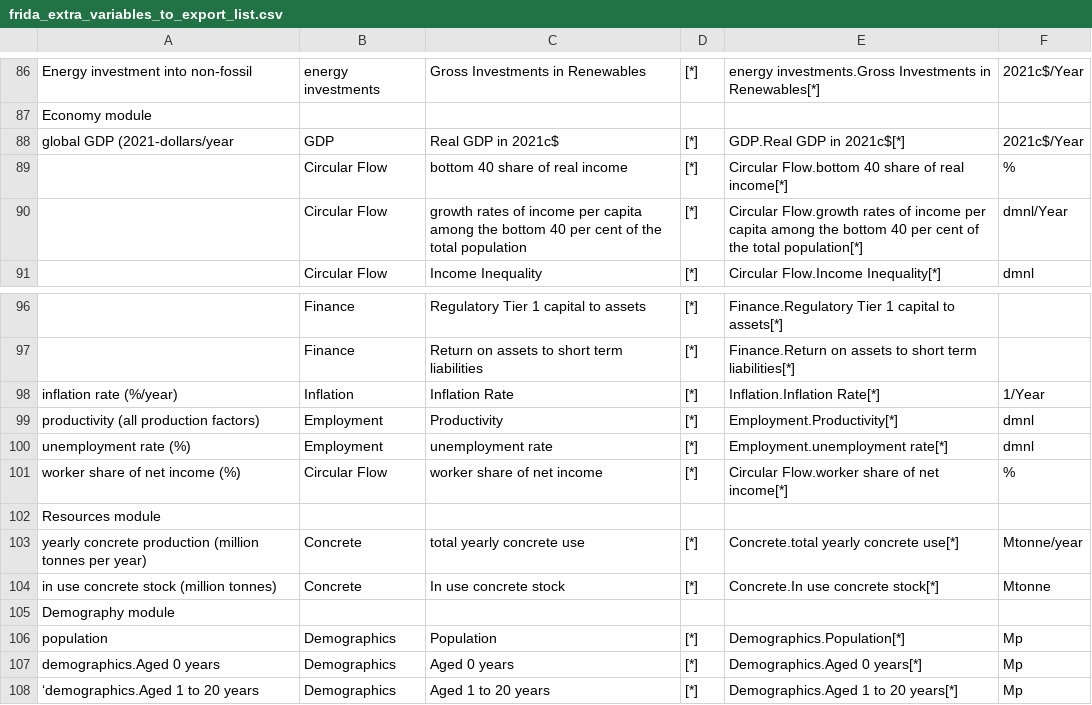
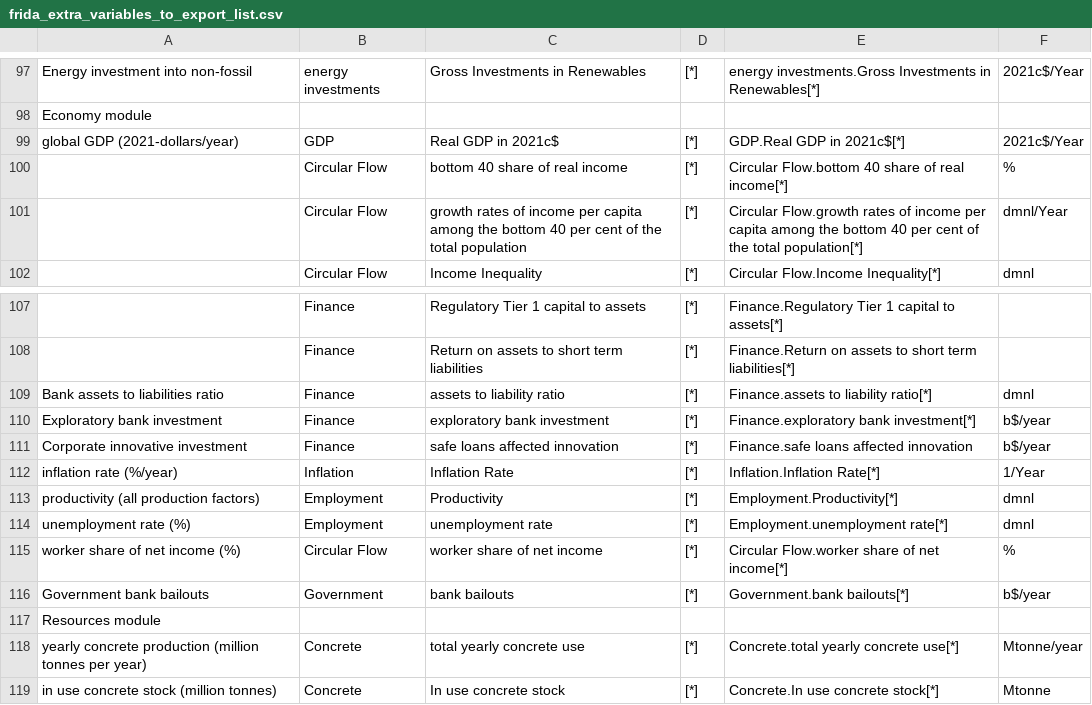
Before and after one commit to BenjaminBlanz/WorldTransFrida-Uncertainty, a CSV file: FRIDA-info/frida_extra_variables_to_export_list.csv, drawn as a sheet; only a part is shown, gaps mark what is left out; the shorter side is filled out with more unchanged rows; the diff covers the shown part only.

```diff
--- a/FRIDA-info/frida_extra_variables_to_export_list.csv
+++ b/FRIDA-info/frida_extra_variables_to_export_list.csv
@@ -87,3 +98,3 @@ Energy investment into non-fossil,energy investments,Gross Investments in Renewa
 Economy module,,,,,
-global GDP (2021-dollars/year,GDP,Real GDP in 2021c$,[*],GDP.Real GDP in 2021c$[*],2021c$/Year
+global GDP (2021-dollars/year),GDP,Real GDP in 2021c$,[*],GDP.Real GDP in 2021c$[*],2021c$/Year
 ,Circular Flow,bottom 40 share of real income,[*],Circular Flow.bottom 40 share of real income[*],%
@@ -97,2 +108,5 @@ global GDP (2021-dollars/year,GDP,Real GDP in 2021c$,[*],GDP.Real GDP in 2021c$[
 ,Finance,Return on assets to short term liabilities,[*],Finance.Return on assets to short term liabilities[*],
+Bank assets to liabilities ratio,Finance,assets to liability ratio,[*],Finance.assets to liability ratio[*],dmnl
+Exploratory bank investment,Finance,exploratory bank investment,[*],Finance.exploratory bank investment[*],b$/year
+Corporate innovative investment,Finance,safe loans affected innovation,[*],Finance.safe loans affected innovation,b$/year
 inflation rate (%/year),Inflation,Inflation Rate,[*],Inflation.Inflation Rate[*],1/Year
@@ -101,2 +115,3 @@ unemployment rate (%),Employment,unemployment rate,[*],Employment.unemployment r
 worker share of net income (%),Circular Flow,worker share of net income,[*],Circular Flow.worker share of net income[*],%
+Government bank bailouts,Government,bank bailouts,[*],Government.bank bailouts[*],b$/year
 Resources module,,,,,
```
Also changed, not shown: 22 added rows and 1 edited cell elsewhere in this file.
